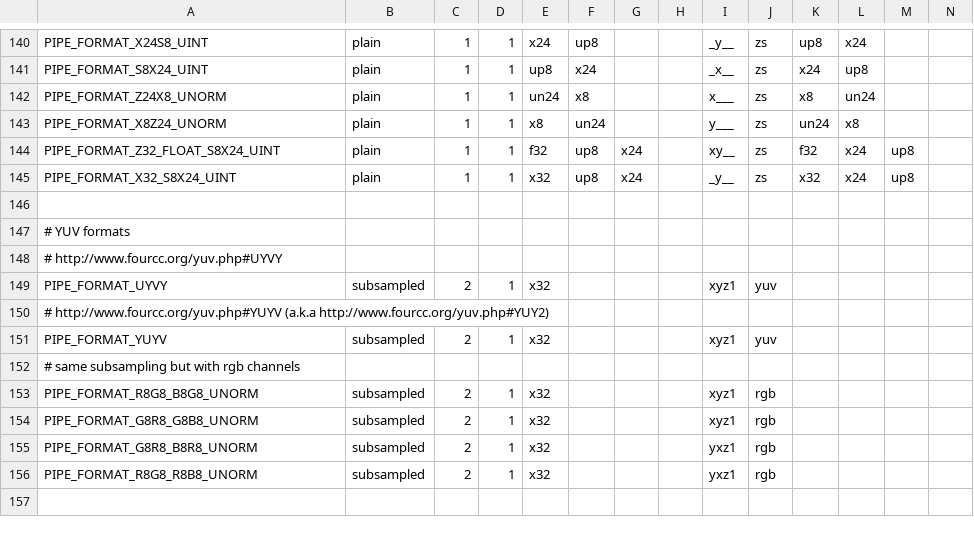
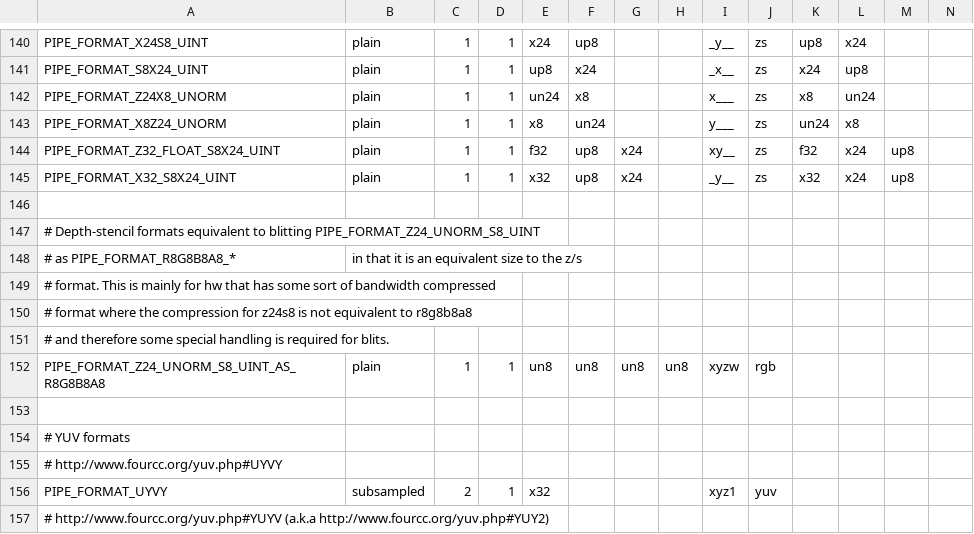
Before and after one commit to wmjb/mesa-trinity, a CSV file: src/gallium/auxiliary/util/u_format.csv, drawn as a sheet; only a part is shown, gaps mark what is left out; the shorter side is filled out with more unchanged rows; rows hold the shown columns only; the diff names each change by its address in the sheet, - before the commit and + after, or states it on an @@ line.

Commit message:
gallium: add z24s8_as_r8g8b8a8 format
This maps to a special format that recent generations of adreno have,
for blitting z24s8.  Conceptually it is similar to doing Z and/or S
blits by pretending it is r8g8b8a8 (with appropriate writemask).  But
it differs when bandwidth compression is used, as z24 is a different
type from r8g8b8.

Signed-off-by: Rob Clark <robdclark@chromium.org>
Reviewed-by: Marek Olšák <marek.olsak@amd.com>
Reviewed-by: Kristian H. Kristensen <hoegsberg@gmail.com>

```diff
--- a/src/gallium/auxiliary/util/u_format.csv
+++ b/src/gallium/auxiliary/util/u_format.csv
+row 147: # Depth-stencil formats equivalent to blitting PIPE_FORMAT_Z24_UNORM_S8_UINT
+row 148: # as PIPE_FORMAT_R8G8B8A8_* | in that it is an equivalent size to the z/s
+row 149: # format. This is mainly for hw that has some sort of bandwidth compressed
+row 150: # format where the compression for z24s8 is not equivalent to r8g8b8a8
+row 151: # and therefore some special handling is required for blits.
+row 152: PIPE_FORMAT_Z24_UNORM_S8_UINT_AS_R8G8B8A8 | plain | 1 | 1 | un8 | un8 | un8 | un8 | xyzw | rgb
+row 153: (empty)
```
Also changed, not shown: 2 other files.
